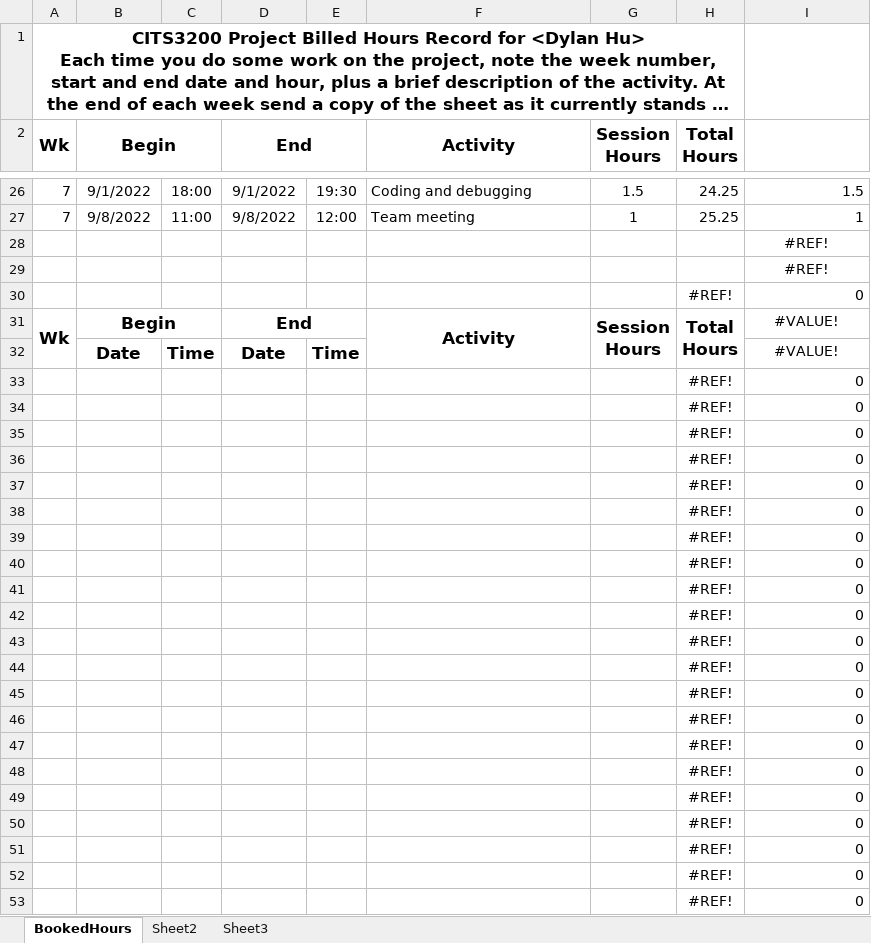
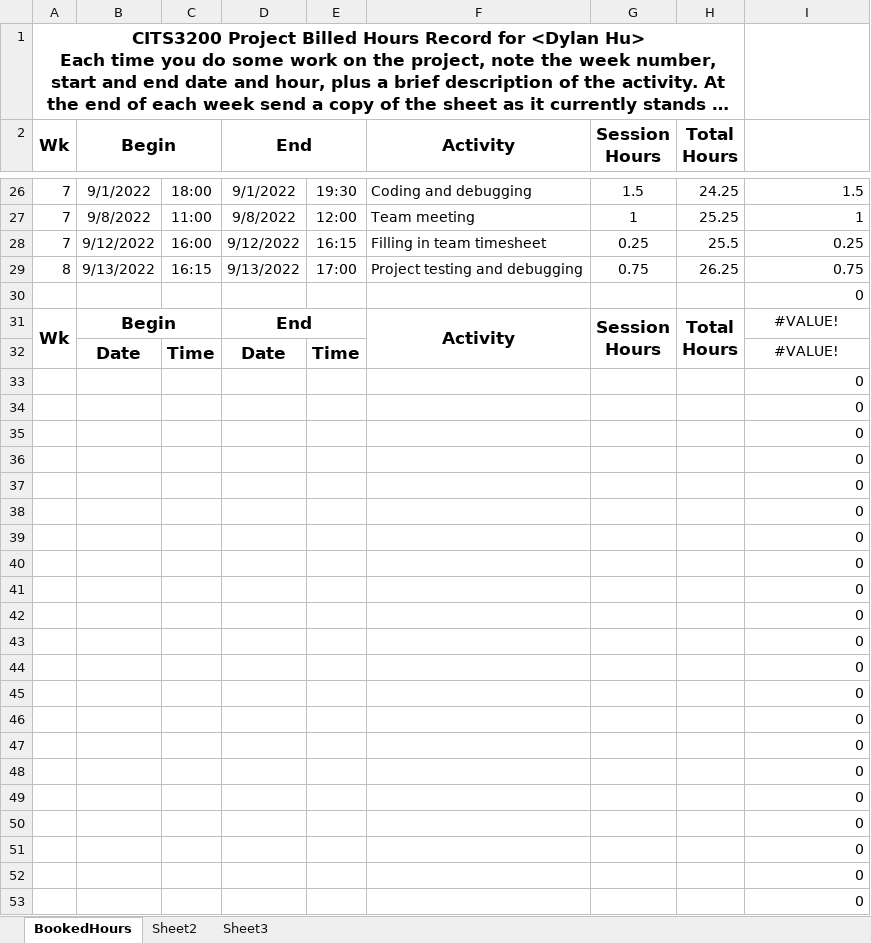
Before and after one commit to A5troGaze/CITS3200_Project, an Excel workbook: Documentation/Week 7/Booked Hours/Booked_Hours_Dylan.xlsx, sheet BookedHours, drawn as a sheet; only a part is shown, gaps mark what is left out; long unchanged cells end in …; values as stored, in another font and other column widths than the file's, no borders; removed rows and columns are numbered as before the commit, all else as after; the diff covers the shown part only; the diff names each change by its address in the sheet, - before the commit and + after, or states it on an @@ line.

```diff
--- a/Documentation/Week 7/Booked Hours/Booked_Hours_Dylan.xlsx (sheet BookedHours)
+++ b/Documentation/Week 7/Booked Hours/Booked_Hours_Dylan.xlsx (sheet BookedHours)
-row 28:  |  |  |  |  |  |  |  | #REF!
+row 28: 7 | 9/12/2022 | 16:00 | 9/12/2022 | 16:15 | Filling in team timesheet | 0.25 | 25.5 | 0.25
+row 29: 8 | 9/13/2022 | 16:15 | 9/13/2022 | 17:00 | Project testing and debugging | 0.75 | 26.25 | 0.75
-I30: #REF!
+I30: 0
-I30 alignment: center
+I30 alignment: right
-row 30:  |  |  |  |  |  |  | #REF! | 0
-H33:H53 (Total Hours): #REF!
+H33:H53 (Total Hours): (empty)
```
Also changed, not shown: 75 edited cells elsewhere in this sheet, formulas that keep their value, Documentation/Week 7/TimeSheet_Group21_Wk7.xlsx, 1 other file.
